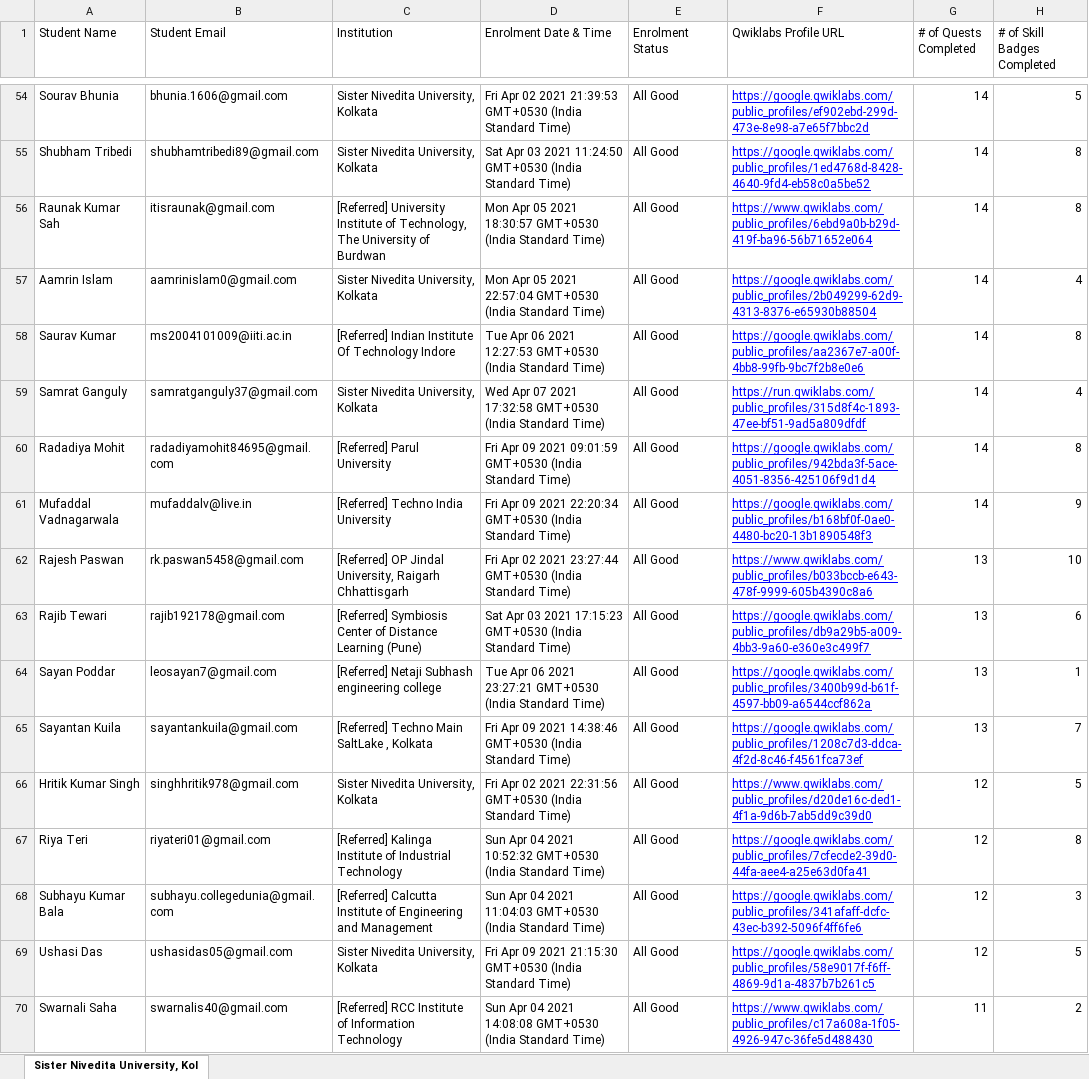
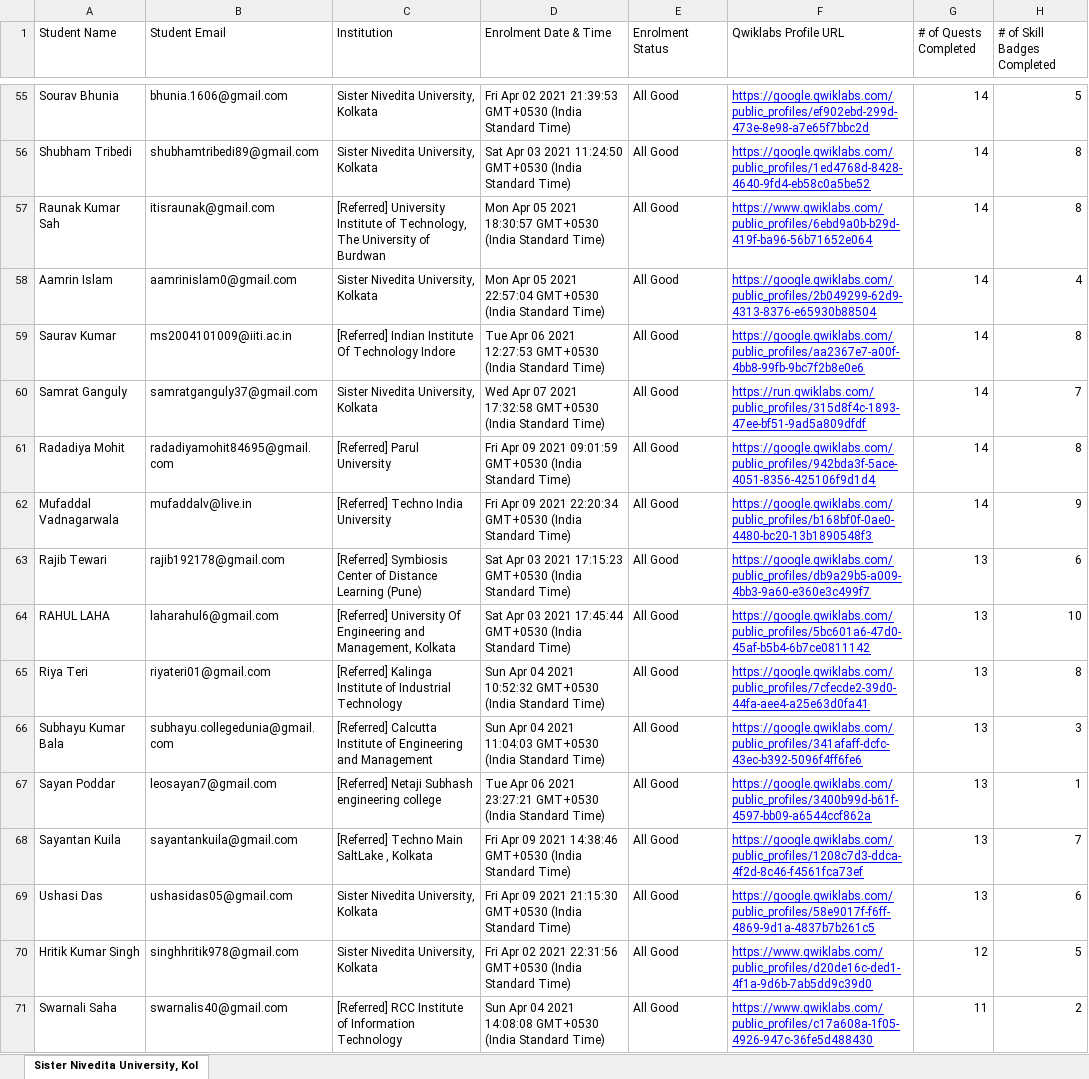
Before and after one commit to sagnikmitra/Qwiklabs-Progress-Generator-Streamlit, an Excel workbook: gc.xlsx, sheet Sister Nivedita University, Kol, drawn as a sheet; only a part is shown, gaps mark what is left out; values as stored, in another font and other column widths than the file's, no borders; charts and pictures not drawn; removed rows and columns are numbered as before the commit, all else as after; the diff covers the shown part only; the diff names each change by its address in the sheet, - before the commit and + after, or states it on an @@ line.

```diff
--- a/gc.xlsx (sheet Sister Nivedita University, Kol)
+++ b/gc.xlsx (sheet Sister Nivedita University, Kol)
-H60 (# of Skill Badges Completed): 4
+H60 (# of Skill Badges Completed): 7
-row 62: Rajesh Paswan | rk.paswan5458@gmail.com | [Referred] OP Jindal University, Raigarh Chhattisgarh | Fri Apr 02 2021 23:27:44 GMT+0530 (India Standard Time) | All Good | https://www.qwiklabs.com/public_profiles/b033bccb-e643-478f-9999-605b4390c8a6 | 13 | 10
+row 64: RAHUL LAHA | laharahul6@gmail.com | [Referred] University Of Engineering and Management, Kolkata | Sat Apr 03 2021 17:45:44 GMT+0530 (India Standard Time) | All Good | https://google.qwiklabs.com/public_profiles/5bc601a6-47d0-45af-b5b4-6b7ce0811142 | 13 | 10
+row 65: Riya Teri | riyateri01@gmail.com | [Referred] Kalinga Institute of Industrial Technology | Sun Apr 04 2021 10:52:32 GMT+0530 (India Standard Time) | All Good | https://google.qwiklabs.com/public_profiles/7cfecde2-39d0-44fa-aee4-a25e63d0fa41 | 13 | 8
+row 66: Subhayu Kumar Bala | subhayu.collegedunia@gmail.com | [Referred] Calcutta Institute of Engineering and Management | Sun Apr 04 2021 11:04:03 GMT+0530 (India Standard Time) | All Good | https://google.qwiklabs.com/public_profiles/341afaff-dcfc-43ec-b392-5096f4ff6fe6 | 13 | 3
+row 69: Ushasi Das | ushasidas05@gmail.com | Sister Nivedita University, Kolkata | Fri Apr 09 2021 21:15:30 GMT+0530 (India Standard Time) | All Good | https://google.qwiklabs.com/public_profiles/58e9017f-f6ff-4869-9d1a-4837b7b261c5 | 13 | 6
-row 67: Riya Teri | riyateri01@gmail.com | [Referred] Kalinga Institute of Industrial Technology | Sun Apr 04 2021 10:52:32 GMT+0530 (India Standard Time) | All Good | https://google.qwiklabs.com/public_profiles/7cfecde2-39d0-44fa-aee4-a25e63d0fa41 | 12 | 8
-row 68: Subhayu Kumar Bala | subhayu.collegedunia@gmail.com | [Referred] Calcutta Institute of Engineering and Management | Sun Apr 04 2021 11:04:03 GMT+0530 (India Standard Time) | All Good | https://google.qwiklabs.com/public_profiles/341afaff-dcfc-43ec-b392-5096f4ff6fe6 | 12 | 3
-row 69: Ushasi Das | ushasidas05@gmail.com | Sister Nivedita University, Kolkata | Fri Apr 09 2021 21:15:30 GMT+0530 (India Standard Time) | All Good | https://google.qwiklabs.com/public_profiles/58e9017f-f6ff-4869-9d1a-4837b7b261c5 | 12 | 5
```
Also changed, not shown: 24 added rows, 24 removed rows and 13 edited cells elsewhere in this sheet.
